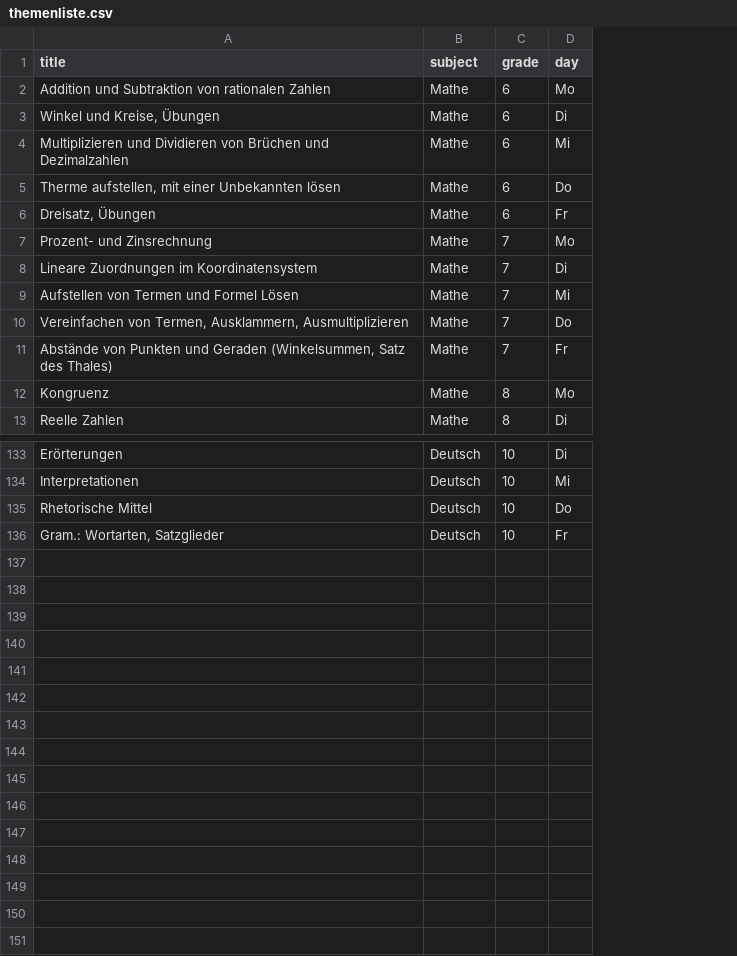
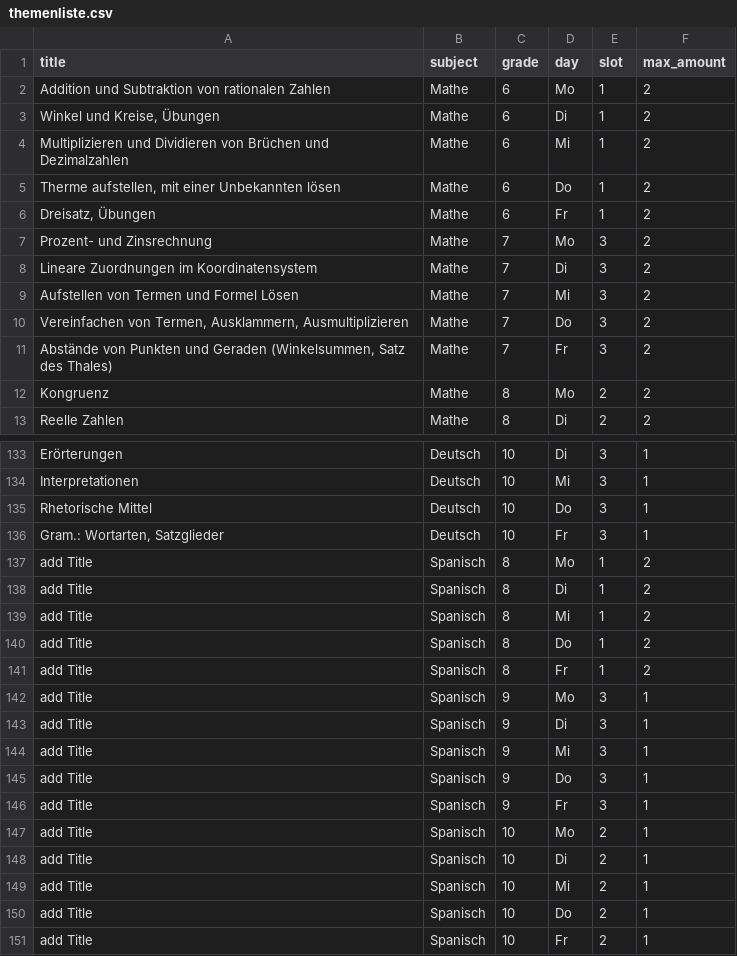
Before and after one commit to blobfisch/Ferienschule, a CSV file: admin/data/themenliste.csv, drawn as a sheet; only a part is shown, gaps mark what is left out; the diff names each change by its address in the sheet, - before the commit and + after, or states it on an @@ line.

```diff
--- a/admin/data/themenliste.csv
+++ b/admin/data/themenliste.csv
+column E (slot), rows 2-13: 1 | 1 | 1 | 1 | 1 | 3 | 3 | 3 | 3 | 3 | 2 | 2; rows 133-136: all 3
+column F (max_amount), rows 2-13: all 2; rows 133-136: all 1
+row 137: add Title | Spanisch | 8 | Mo | 1 | 2
+row 138: add Title | Spanisch | 8 | Di | 1 | 2
+row 139: add Title | Spanisch | 8 | Mi | 1 | 2
+row 140: add Title | Spanisch | 8 | Do | 1 | 2
+row 141: add Title | Spanisch | 8 | Fr | 1 | 2
+row 142: add Title | Spanisch | 9 | Mo | 3 | 1
+row 143: add Title | Spanisch | 9 | Di | 3 | 1
+row 144: add Title | Spanisch | 9 | Mi | 3 | 1
+row 145: add Title | Spanisch | 9 | Do | 3 | 1
+row 146: add Title | Spanisch | 9 | Fr | 3 | 1
+row 147: add Title | Spanisch | 10 | Mo | 2 | 1
+row 148: add Title | Spanisch | 10 | Di | 2 | 1
+row 149: add Title | Spanisch | 10 | Mi | 2 | 1
+row 150: add Title | Spanisch | 10 | Do | 2 | 1
+row 151: add Title | Spanisch | 10 | Fr | 2 | 1
```
Also changed, not shown: 6 other files.
